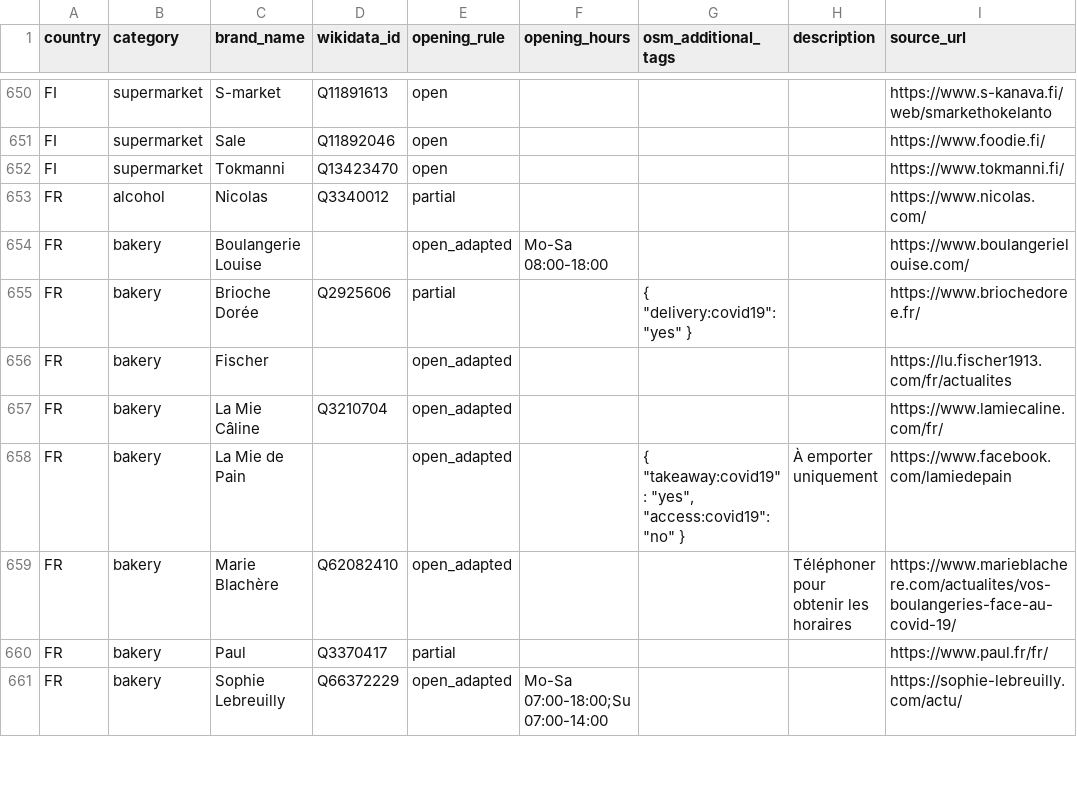
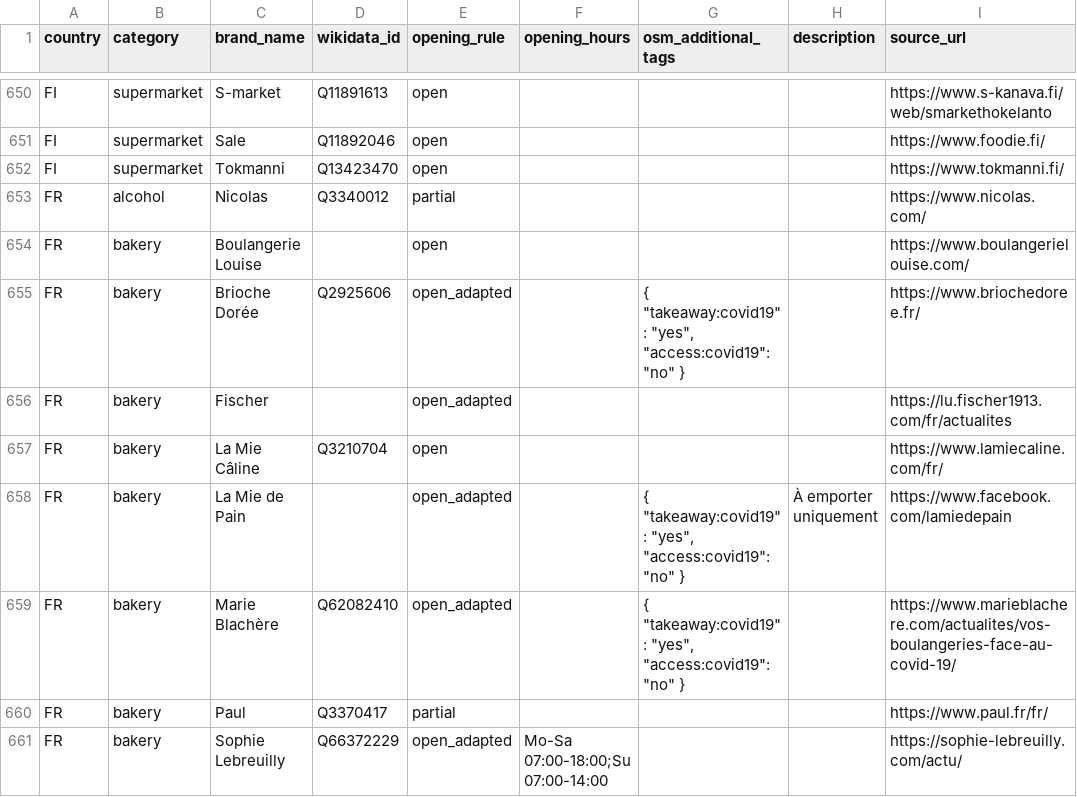
Before and after one commit to caresteouvert/Covid_enseignes, a CSV file: rules.csv, drawn as a sheet; only a part is shown, gaps mark what is left out; the diff names each change by its address in the sheet, - before the commit and + after, or states it on an @@ line.

Commit message:
Update rules.csv

```diff
--- a/rules.csv
+++ b/rules.csv
-E654 (opening_rule): open_adapted
+E654 (opening_rule): open
-F654 (opening_hours): Mo-Sa 08:00-18:00
+F654 (opening_hours): (empty)
-E655 (opening_rule): partial
+E655 (opening_rule): open_adapted
-G655 (osm_additional_tags): { "delivery:covid19": "yes" }
+G655 (osm_additional_tags): { "takeaway:covid19": "yes", "access:covid19": "no" }
-E657 (opening_rule): open_adapted
+E657 (opening_rule): open
-G659 (osm_additional_tags): (empty)
+G659 (osm_additional_tags): { "takeaway:covid19": "yes", "access:covid19": "no" }
-H659 (description): Téléphoner pour obtenir les horaires
+H659 (description): (empty)
```
